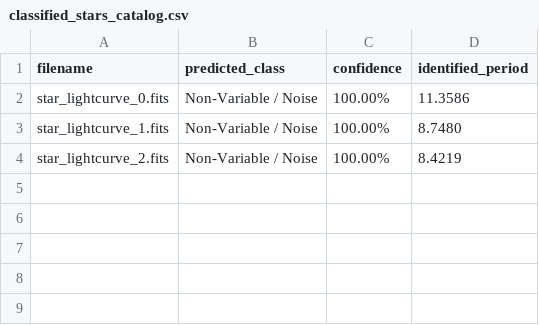
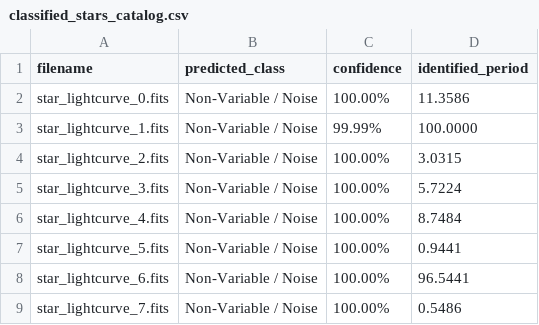
Before and after one commit to irfadox/VariableStarsDetectionAlgorithm, a CSV file: data/classified_stars_catalog.csv, drawn as a sheet.

Commit message:
Update general classified stars catalog for 8 unique targets

```diff
--- a/data/classified_stars_catalog.csv
+++ b/data/classified_stars_catalog.csv
@@ -2,3 +2,8 @@ filename,predicted_class,confidence,identified_period
 star_lightcurve_0.fits,Non-Variable / Noise,100.00%,11.3586
-star_lightcurve_1.fits,Non-Variable / Noise,100.00%,8.7480
-star_lightcurve_2.fits,Non-Variable / Noise,100.00%,8.4219
+star_lightcurve_1.fits,Non-Variable / Noise,99.99%,100.0000
+star_lightcurve_2.fits,Non-Variable / Noise,100.00%,3.0315
+star_lightcurve_3.fits,Non-Variable / Noise,100.00%,5.7224
+star_lightcurve_4.fits,Non-Variable / Noise,100.00%,8.7484
+star_lightcurve_5.fits,Non-Variable / Noise,100.00%,0.9441
+star_lightcurve_6.fits,Non-Variable / Noise,100.00%,96.5441
+star_lightcurve_7.fits,Non-Variable / Noise,100.00%,0.5486
```
